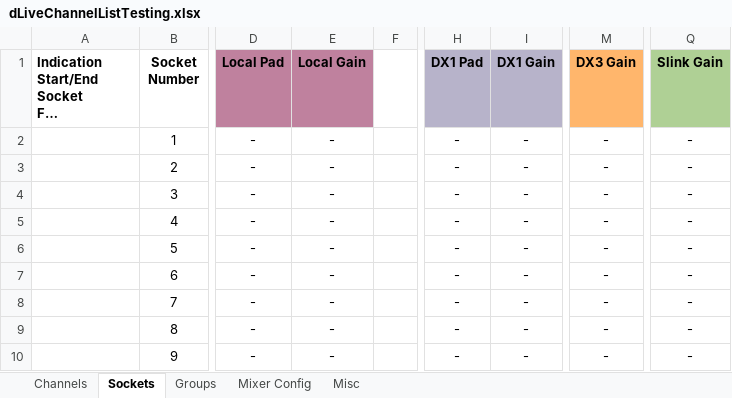
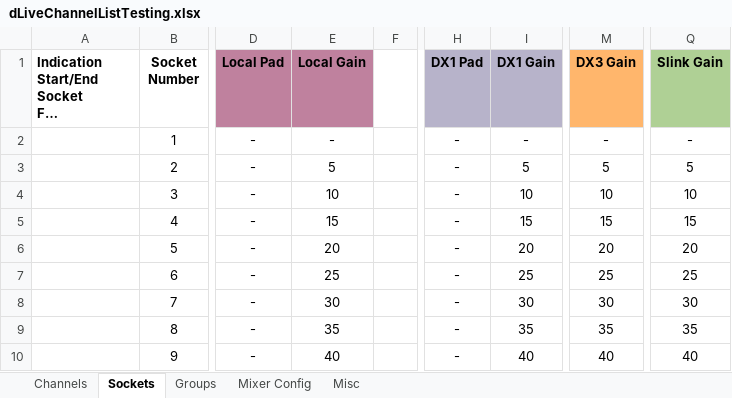
Before and after one commit to togrupe/dlive-midi-tools, an Excel workbook: testing/dLiveChannelListTesting.xlsx, sheet Sockets, drawn as a sheet; only a part is shown, gaps mark what is left out; long unchanged cells end in …; values as stored, in another font and other column widths than the file's, no borders; the diff covers the shown part only; the diff names each change by its address in the sheet, - before the commit and + after, or states it on an @@ line.

```diff
--- a/testing/dLiveChannelListTesting.xlsx (sheet Sockets)
+++ b/testing/dLiveChannelListTesting.xlsx (sheet Sockets)
-E3 (Local Gain): -
+E3 (Local Gain): 5
-I3 (DX1 Gain): -
+I3 (DX1 Gain): 5
-M3 (DX3 Gain): -
+M3 (DX3 Gain): 5
-Q3 (Slink Gain): -
+Q3 (Slink Gain): 5
-E4 (Local Gain): -
+E4 (Local Gain): 10
-I4 (DX1 Gain): -
+I4 (DX1 Gain): 10
-M4 (DX3 Gain): -
+M4 (DX3 Gain): 10
-Q4 (Slink Gain): -
+Q4 (Slink Gain): 10
-E5 (Local Gain): -
+E5 (Local Gain): 15
-I5 (DX1 Gain): -
+I5 (DX1 Gain): 15
-M5 (DX3 Gain): -
+M5 (DX3 Gain): 15
-Q5 (Slink Gain): -
+Q5 (Slink Gain): 15
-E6 (Local Gain): -
+E6 (Local Gain): 20
-I6 (DX1 Gain): -
+I6 (DX1 Gain): 20
-M6 (DX3 Gain): -
+M6 (DX3 Gain): 20
-Q6 (Slink Gain): -
+Q6 (Slink Gain): 20
-E7 (Local Gain): -
+E7 (Local Gain): 25
-I7 (DX1 Gain): -
+I7 (DX1 Gain): 25
-M7 (DX3 Gain): -
+M7 (DX3 Gain): 25
-Q7 (Slink Gain): -
+Q7 (Slink Gain): 25
-E8 (Local Gain): -
+E8 (Local Gain): 30
-I8 (DX1 Gain): -
+I8 (DX1 Gain): 30
-M8 (DX3 Gain): -
+M8 (DX3 Gain): 30
-Q8 (Slink Gain): -
+Q8 (Slink Gain): 30
-E9 (Local Gain): -
+E9 (Local Gain): 35
-I9 (DX1 Gain): -
+I9 (DX1 Gain): 35
-M9 (DX3 Gain): -
+M9 (DX3 Gain): 35
-Q9 (Slink Gain): -
+Q9 (Slink Gain): 35
-E10 (Local Gain): -
+E10 (Local Gain): 40
-I10 (DX1 Gain): -
+I10 (DX1 Gain): 40
-M10 (DX3 Gain): -
+M10 (DX3 Gain): 40
-Q10 (Slink Gain): -
+Q10 (Slink Gain): 40
```
Also changed, not shown: 16 edited cells elsewhere in this sheet, 1 other file.
